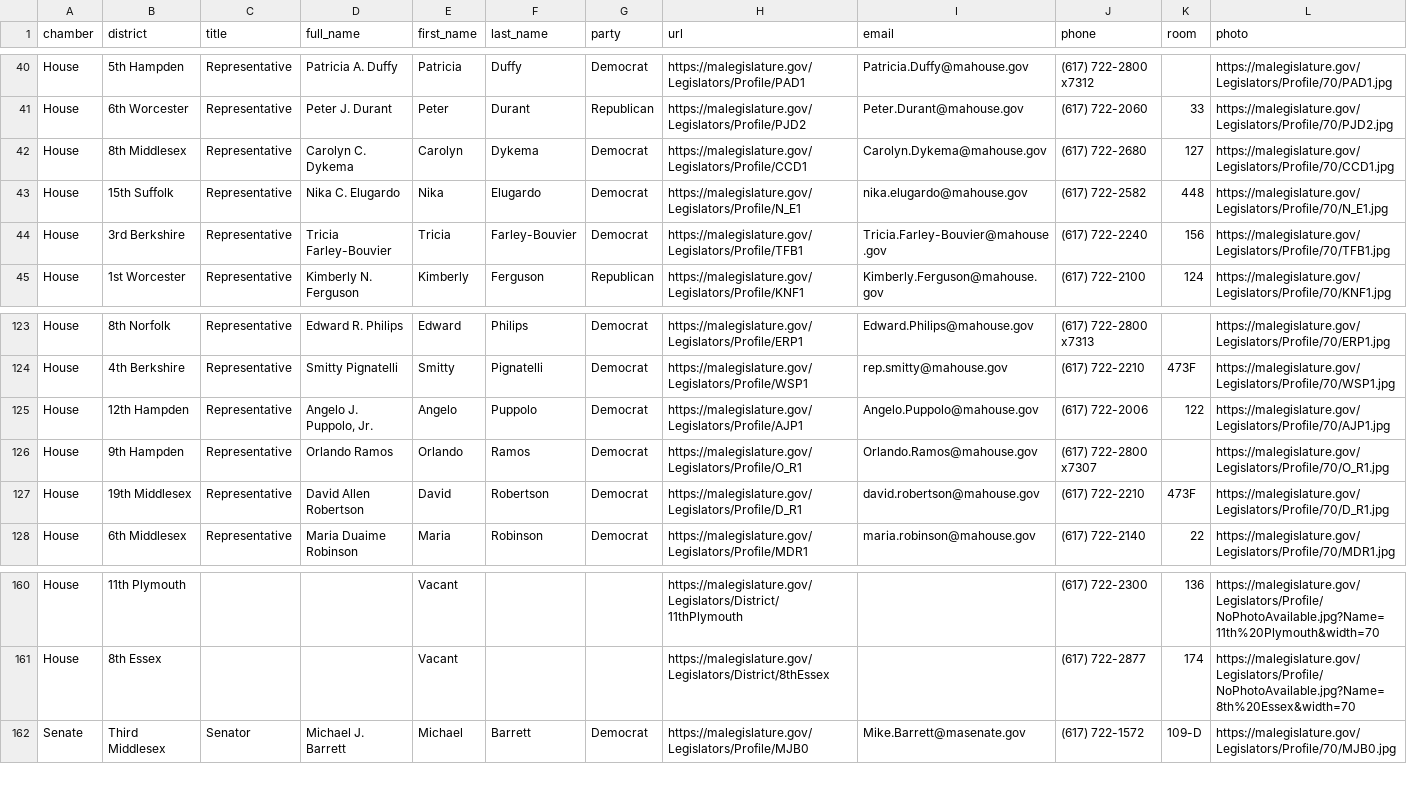
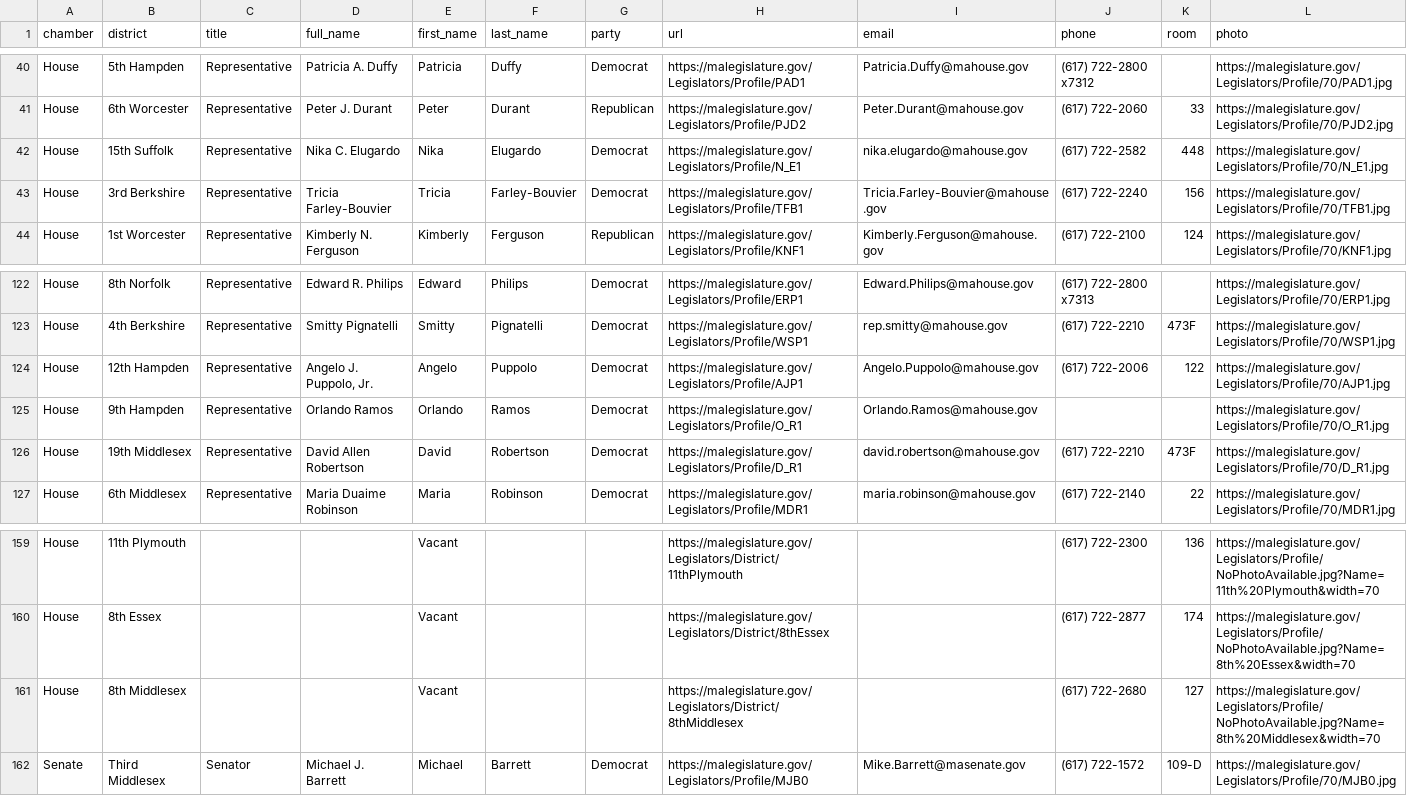
Before and after one commit to bhrutledge/ma-legislature, a CSV file: dist/ma_legislators.csv, drawn as a sheet; only a part is shown, gaps mark what is left out.

Commit message:
Update data

```diff
--- a/dist/ma_legislators.csv
+++ b/dist/ma_legislators.csv
@@ -41,3 +41,2 @@
 "House","6th Worcester","Representative","Peter J. Durant","Peter","Durant","Republican","https://malegislature.gov/Legislators/Profile/PJD2","Peter.Durant@mahouse.gov","(617) 722-2060","33","https://malegislature.gov/Legislators/Profile/70/PJD2.jpg"
-"House","8th Middlesex","Representative","Carolyn C. Dykema","Carolyn","Dykema","Democrat","https://malegislature.gov/Legislators/Profile/CCD1","Carolyn.Dykema@mahouse.gov","(617) 722-2680","127","https://malegislature.gov/Legislators/Profile/70/CCD1.jpg"
 "House","15th Suffolk","Representative","Nika C. Elugardo","Nika","Elugardo","Democrat","https://malegislature.gov/Legislators/Profile/N_E1","nika.elugardo@mahouse.gov","(617) 722-2582","448","https://malegislature.gov/Legislators/Profile/70/N_E1.jpg"
@@ -125,3 +124,3 @@
 "House","12th Hampden","Representative","Angelo J. Puppolo, Jr.","Angelo","Puppolo","Democrat","https://malegislature.gov/Legislators/Profile/AJP1","Angelo.Puppolo@mahouse.gov","(617) 722-2006","122","https://malegislature.gov/Legislators/Profile/70/AJP1.jpg"
-"House","9th Hampden","Representative","Orlando Ramos","Orlando","Ramos","Democrat","https://malegislature.gov/Legislators/Profile/O_R1","Orlando.Ramos@mahouse.gov","(617) 722-2800 x7307","","https://malegislature.gov/Legislators/Profile/70/O_R1.jpg"
+"House","9th Hampden","Representative","Orlando Ramos","Orlando","Ramos","Democrat","https://malegislature.gov/Legislators/Profile/O_R1","Orlando.Ramos@mahouse.gov","","","https://malegislature.gov/Legislators/Profile/70/O_R1.jpg"
 "House","19th Middlesex","Representative","David Allen Robertson","David","Robertson","Democrat","https://malegislature.gov/Legislators/Profile/D_R1","david.robertson@mahouse.gov","(617) 722-2210","473F","https://malegislature.gov/Legislators/Profile/70/D_R1.jpg"
@@ -161,2 +160,3 @@
 "House","8th Essex","","","Vacant","","","https://malegislature.gov/Legislators/District/8thEssex","","(617) 722-2877","174","https://malegislature.gov/Legislators/Profile/NoPhotoAvailable.jpg?Name=8th%20Essex&width=70"
+"House","8th Middlesex","","","Vacant","","","https://malegislature.gov/Legislators/District/8thMiddlesex","","(617) 722-2680","127","https://malegislature.gov/Legislators/Profile/NoPhotoAvailable.jpg?Name=8th%20Middlesex&width=70"
 "Senate","Third Middlesex","Senator","Michael J. Barrett","Michael","Barrett","Democrat","https://malegislature.gov/Legislators/Profile/MJB0","Mike.Barrett@masenate.gov","(617) 722-1572","109-D","https://malegislature.gov/Legislators/Profile/70/MJB0.jpg"
```
Also changed, not shown: 2 other files.
